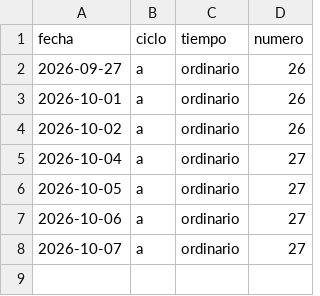
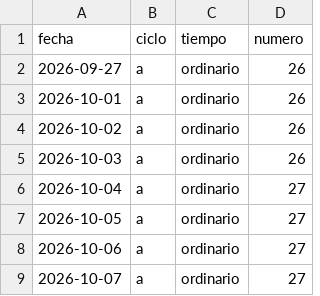
Before and after one commit to cjsjb/misales, a CSV file: calendario.csv, drawn as a sheet.

```diff
--- a/calendario.csv
+++ b/calendario.csv
@@ -4,2 +4,3 @@ fecha,ciclo,tiempo,numero
 2026-10-02,a,ordinario,26
+2026-10-03,a,ordinario,26
 2026-10-04,a,ordinario,27
```
Also changed, not shown: 1 other file.
